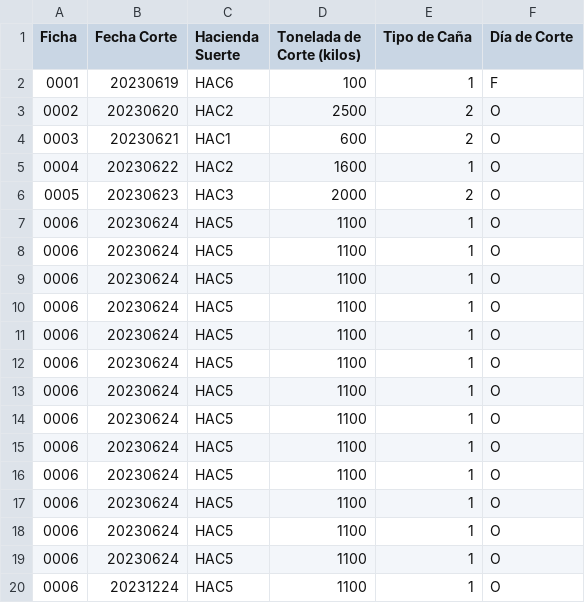
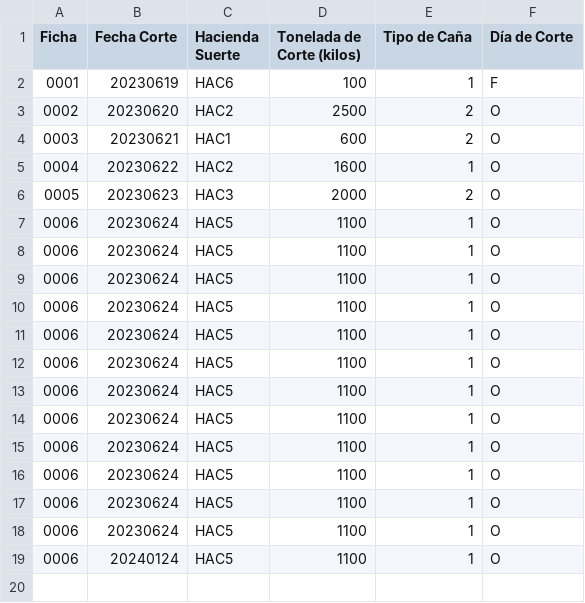
Before and after one commit to Nomka0/nomina_univalle, a CSV file: CSVs/empleados/67754/devengos/corte_cana2.csv, drawn as a sheet.

```diff
--- a/CSVs/empleados/67754/devengos/corte_cana2.csv
+++ b/CSVs/empleados/67754/devengos/corte_cana2.csv
@@ -18,3 +18,2 @@ Ficha,Fecha Corte,Hacienda Suerte,Tonelada de Corte (kilos),Tipo de Caña,Día d
 0006,20230624,HAC5,1100,1,O
-0006,20230624,HAC5,1100,1,O
-0006,20231224,HAC5,1100,1,O
+0006,20240124,HAC5,1100,1,O
```
Also changed, not shown: CSVs/empleados/42313/devengos/corte_cana2.csv, CSVs/empleados/43256/devengos/corte_cana2.csv, 1 other file.
